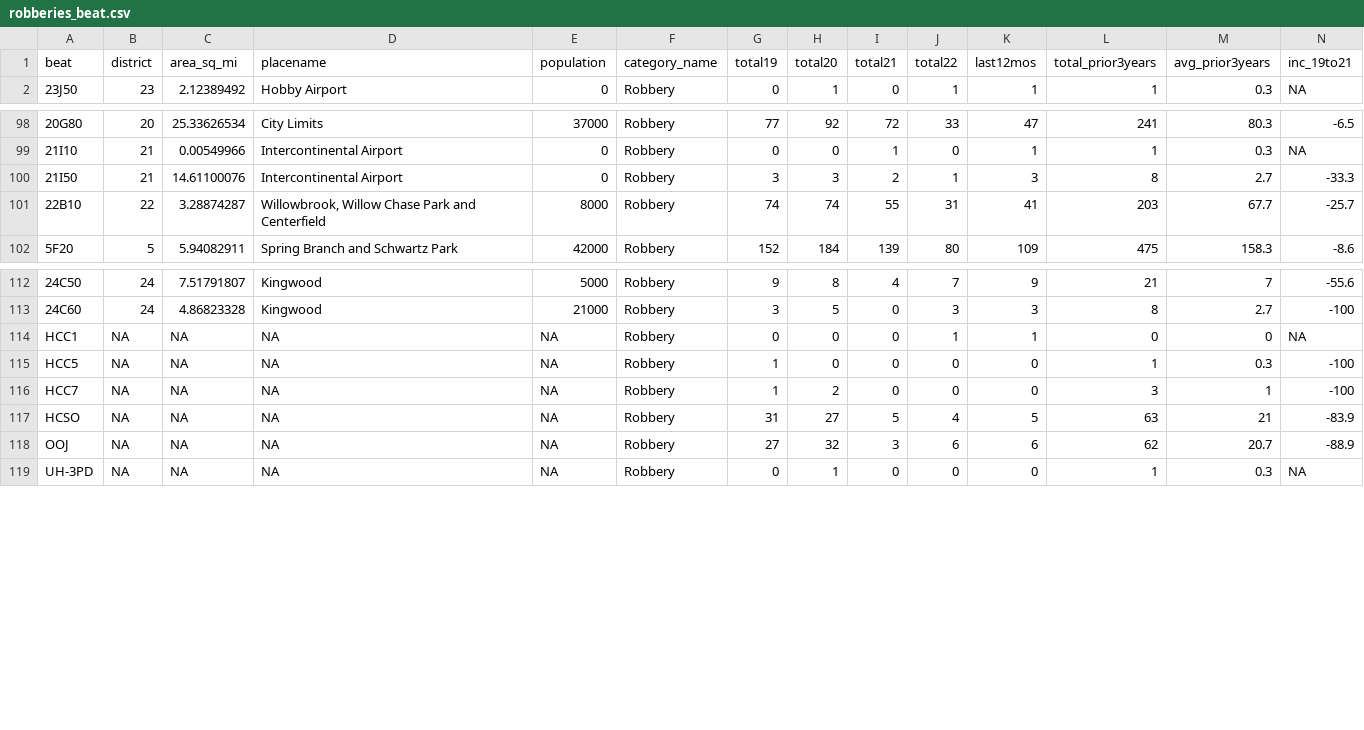
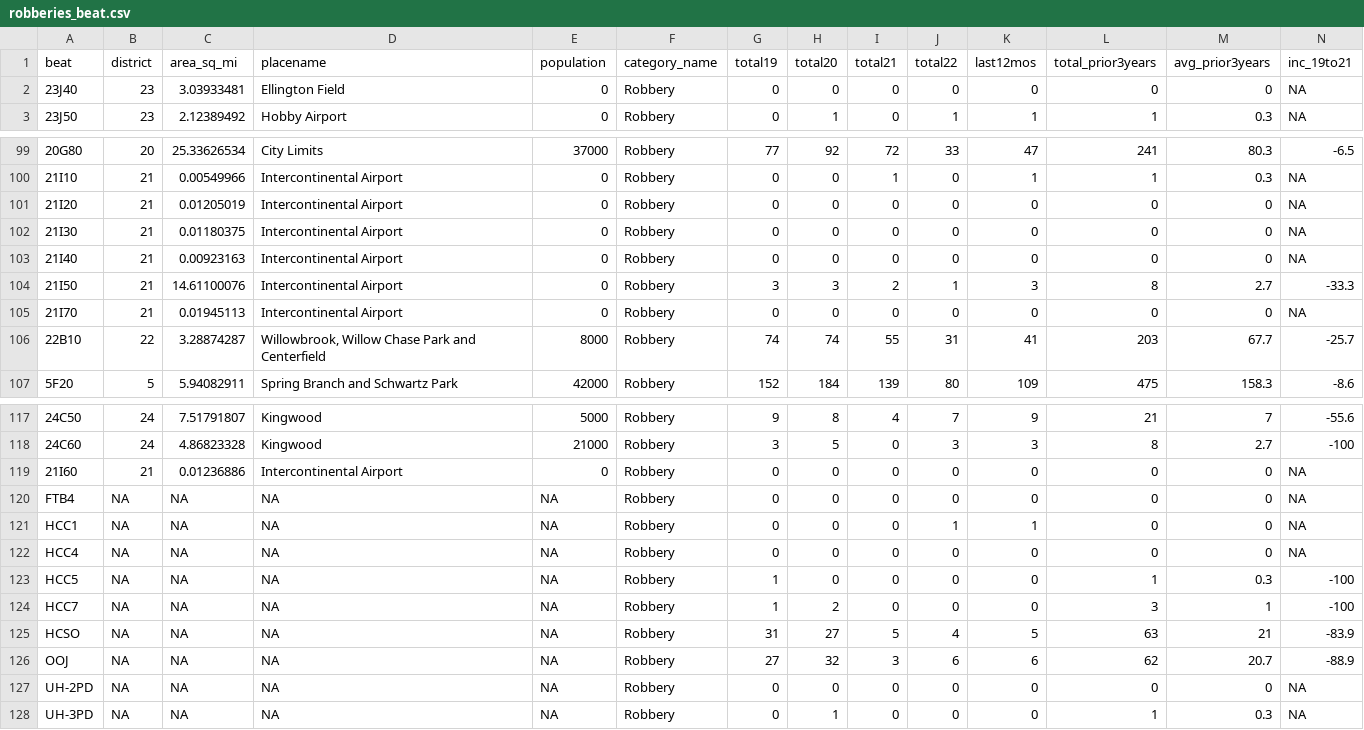
Before and after one commit to abcotvdata/safetytracker_houston, a CSV file: data/output/beat/robberies_beat.csv, drawn as a sheet; only a part is shown, gaps mark what is left out; rows hold the shown columns only; the diff names each change by its address in the sheet, - before the commit and + after, or states it on an @@ line.

```diff
--- a/data/output/beat/robberies_beat.csv
+++ b/data/output/beat/robberies_beat.csv
+row 2: 23J40 | 23 | 3.03933481 | Ellington Field | 0 | Robbery | 0 | 0 | 0 | 0 | 0 | 0 | 0 | NA
+row 101: 21I20 | 21 | 0.01205019 | Intercontinental Airport | 0 | Robbery | 0 | 0 | 0 | 0 | 0 | 0 | 0 | NA
+row 102: 21I30 | 21 | 0.01180375 | Intercontinental Airport | 0 | Robbery | 0 | 0 | 0 | 0 | 0 | 0 | 0 | NA
+row 103: 21I40 | 21 | 0.00923163 | Intercontinental Airport | 0 | Robbery | 0 | 0 | 0 | 0 | 0 | 0 | 0 | NA
+row 105: 21I70 | 21 | 0.01945113 | Intercontinental Airport | 0 | Robbery | 0 | 0 | 0 | 0 | 0 | 0 | 0 | NA
+row 119: 21I60 | 21 | 0.01236886 | Intercontinental Airport | 0 | Robbery | 0 | 0 | 0 | 0 | 0 | 0 | 0 | NA
+row 120: FTB4 | NA | NA | NA | NA | Robbery | 0 | 0 | 0 | 0 | 0 | 0 | 0 | NA
+row 122: HCC4 | NA | NA | NA | NA | Robbery | 0 | 0 | 0 | 0 | 0 | 0 | 0 | NA
+row 127: UH-2PD | NA | NA | NA | NA | Robbery | 0 | 0 | 0 | 0 | 0 | 0 | 0 | NA
```
Also changed, not shown: data/output/beat/autothefts_beat.csv, data/output/beat/beat_type.csv, 33 other files.
